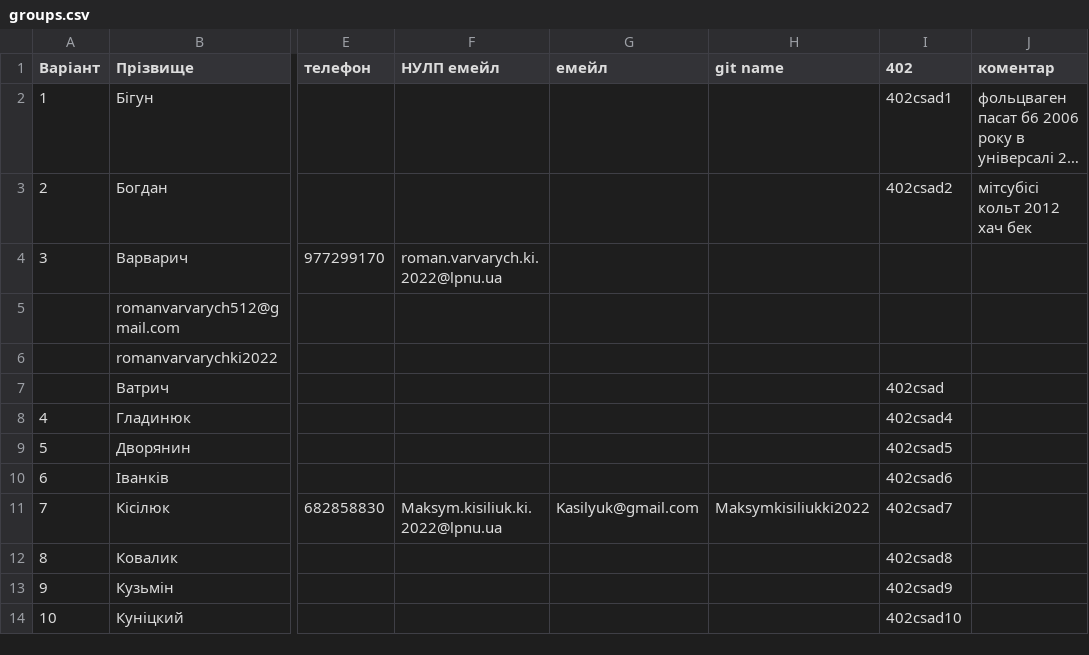
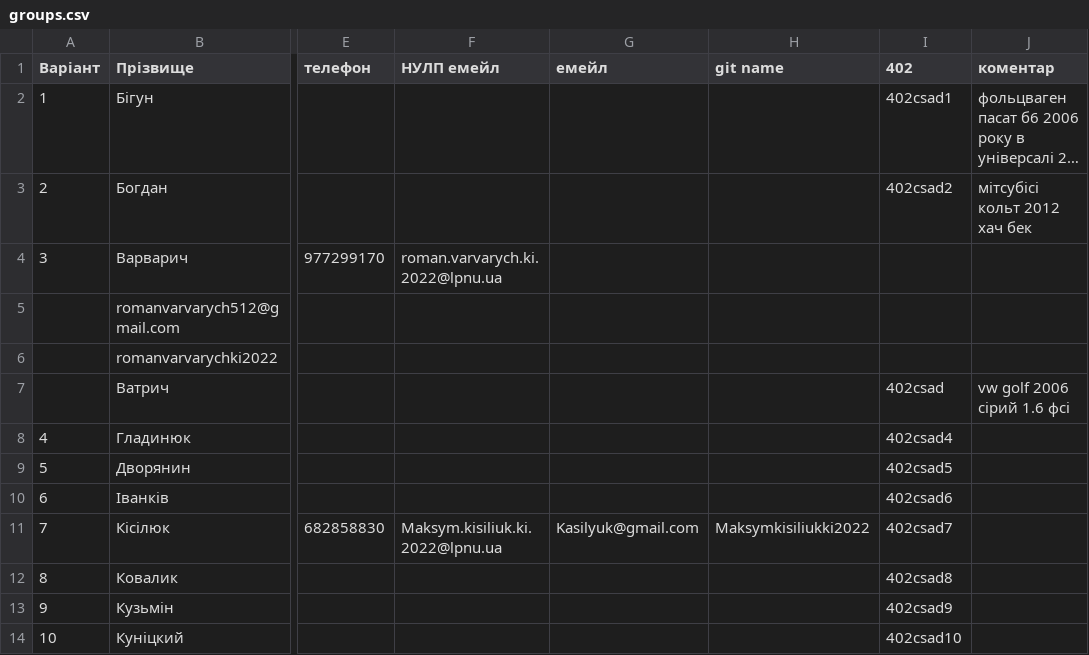
Before and after one commit to viktorlevytskyiki2022/csad-task1, a CSV file: input/groups.csv, drawn as a sheet; only a part is shown, gaps mark what is left out; long unchanged cells end in …; the diff names each change by its address in the sheet, - before the commit and + after, or states it on an @@ line.

Commit message:
Update input/groups.csv via Apps Script

```diff
--- a/input/groups.csv
+++ b/input/groups.csv
-J7 (коментар): (empty)
+J7 (коментар): vw golf 2006 сірий 1.6 фсі
```
